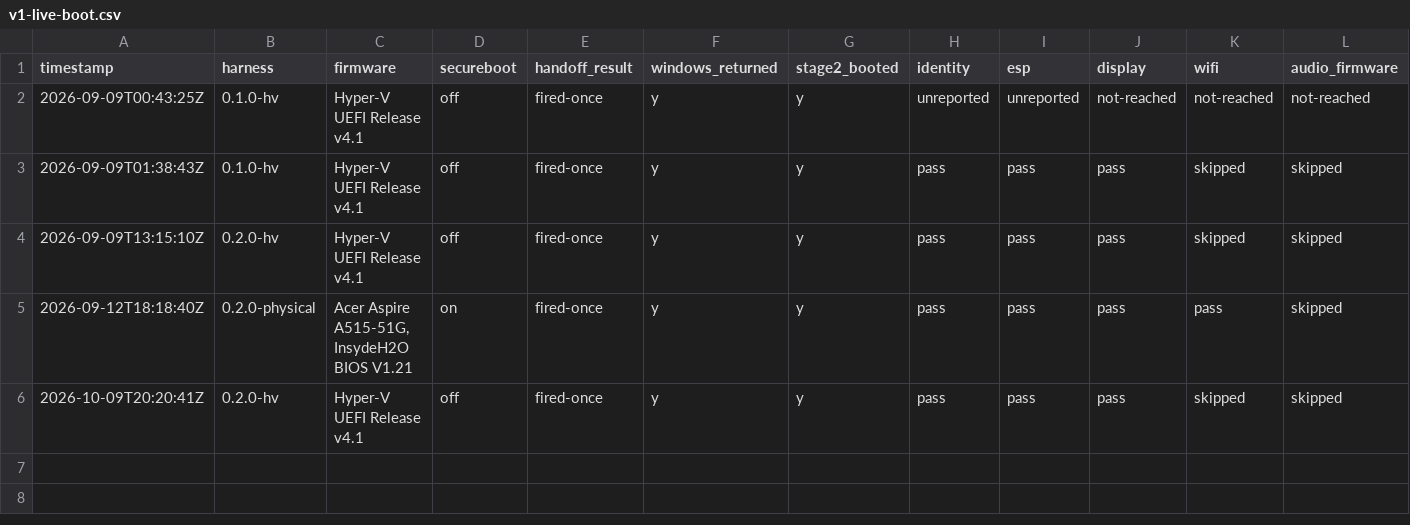
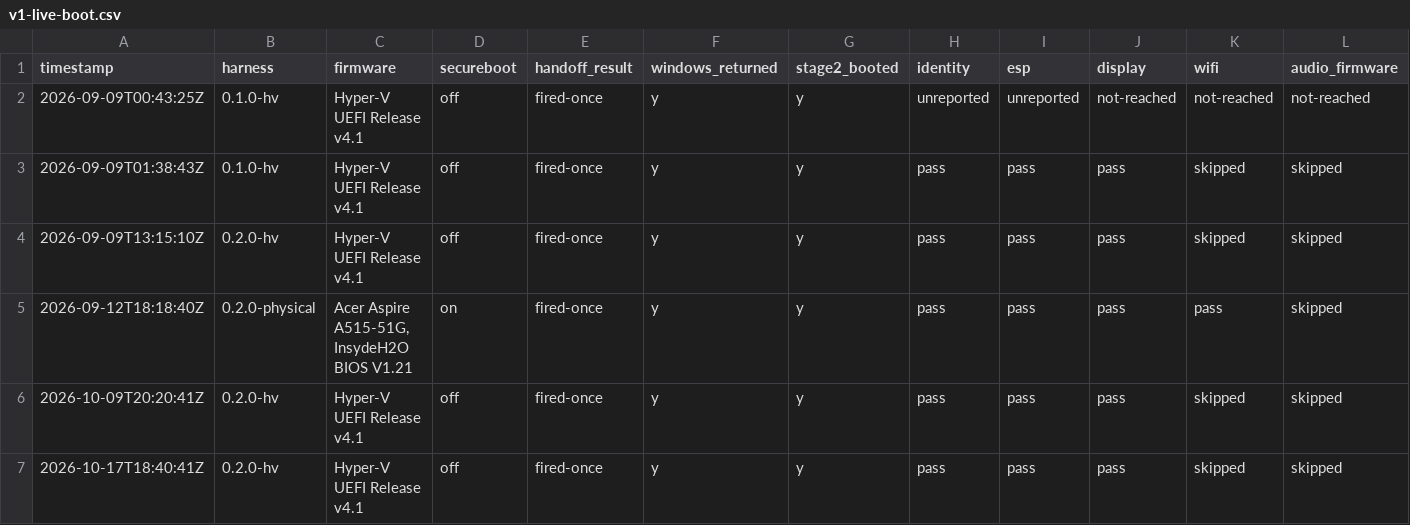
Before and after one commit to addlatt/upgrade_, a CSV file: docs/validation-results/v1-live-boot.csv, drawn as a sheet; only a part is shown; rows hold the shown columns only; the diff names each change by its address in the sheet, - before the commit and + after, or states it on an @@ line.

```diff
--- a/docs/validation-results/v1-live-boot.csv
+++ b/docs/validation-results/v1-live-boot.csv
+row 7: 2026-10-17T18:40:41Z | 0.2.0-hv | Hyper-V UEFI Release v4.1 | off | fired-once | y | y | pass | pass | pass | skipped | skipped
```
